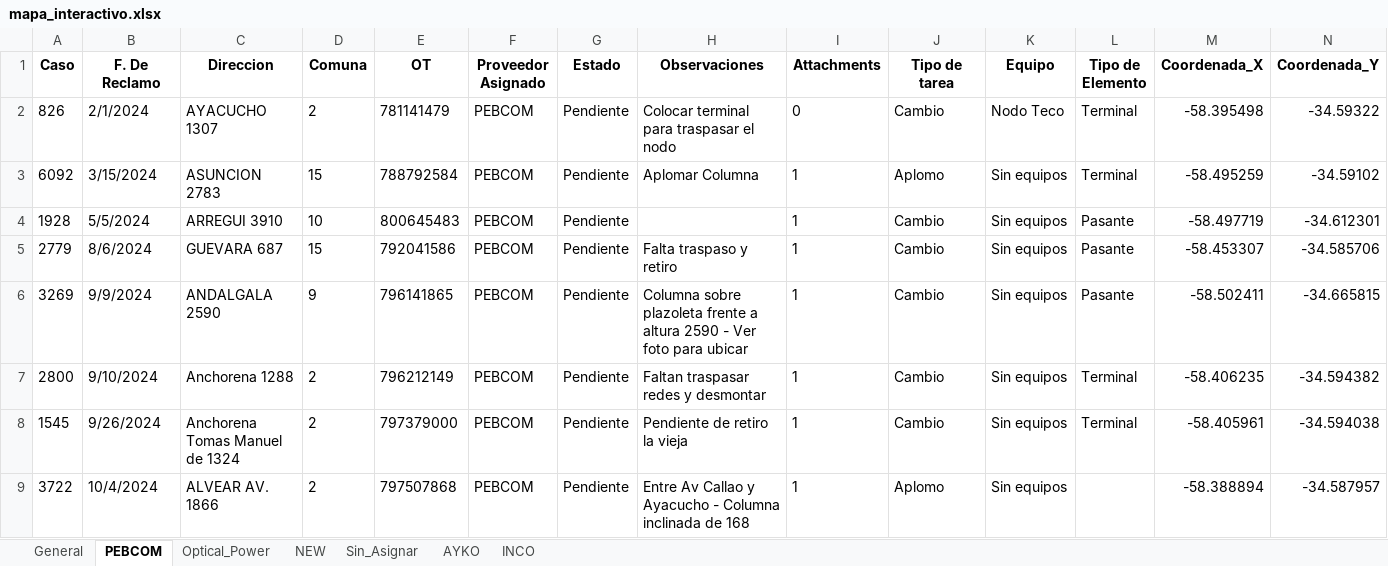
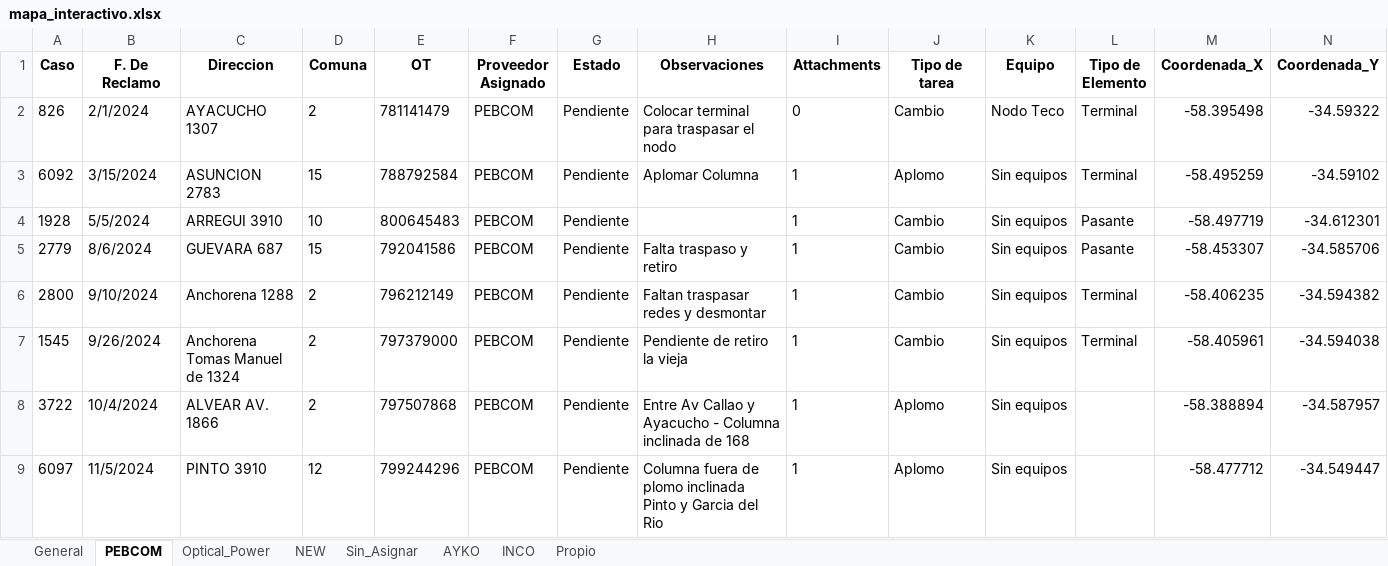
Before and after one commit to riv1matias/mi-repositorio, an Excel workbook: mapa_interactivo.xlsx, sheet PEBCOM, drawn as a sheet; only a part is shown; the shorter side is filled out with more unchanged rows; values as stored, in another font and other column widths than the file's, no borders; rows hold the shown columns only; the diff covers the shown part only; the diff names each change by its address in the sheet, - before the commit and + after, or states it on an @@ line.

```diff
--- a/mapa_interactivo.xlsx (sheet PEBCOM)
+++ b/mapa_interactivo.xlsx (sheet PEBCOM)
+sheet tab: Propio
-row 6: 3269 | 9/9/2024 | ANDALGALA 2590 | 9 | 796141865 | PEBCOM | Pendiente | Columna sobre plazoleta frente a altura 2590 - Ver foto para ubicar | 1 | Cambio | Sin equipos | Pasante | -58.502411 | -34.665815
```
Also changed, not shown: 7 removed rows and 1 edited cell elsewhere in this sheet, sheet General, sheet NEW, sheet Sin_Asignar, sheet AYKO, 1 other file.
